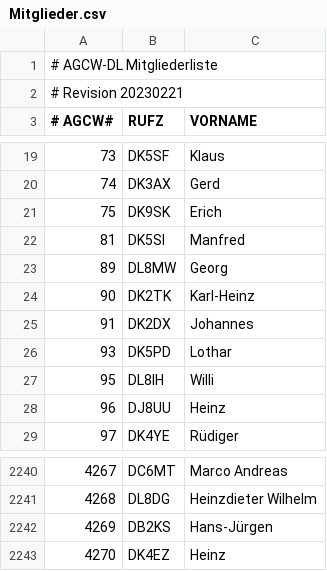
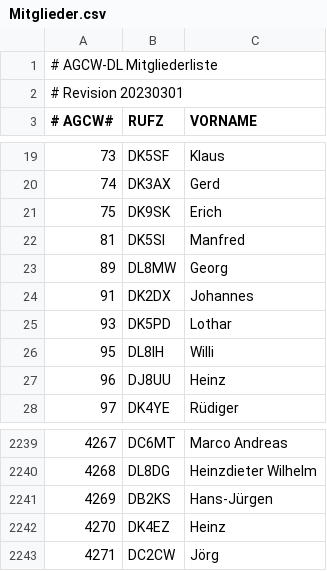
Before and after one commit to bjornekelund/dxlog, a CSV file: agcw/Mitglieder.csv, drawn as a sheet; only a part is shown, gaps mark what is left out.

```diff
--- a/agcw/Mitglieder.csv
+++ b/agcw/Mitglieder.csv
@@ -1,3 +1,3 @@
 # AGCW-DL Mitgliederliste;;
-# Revision 20230221;;
+# Revision 20230301;;
 # AGCW#;RUFZ;VORNAME
@@ -23,3 +23,2 @@
 89;DL8MW;Georg
-90;DK2TK;Karl-Heinz
 91;DK2DX;Johannes
@@ -2243 +2242,2 @@
 4270;DK4EZ;Heinz
+4271;DC2CW;Jörg
```
Also changed, not shown: dig/DIGLISTE.csv, 9 other files.
